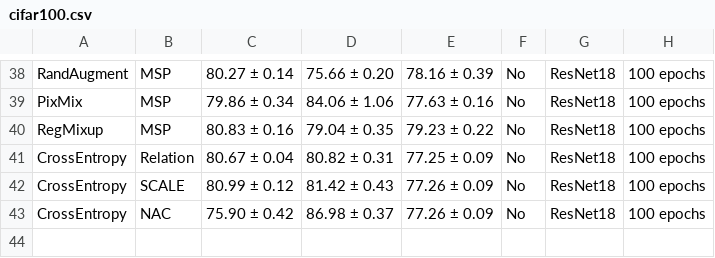
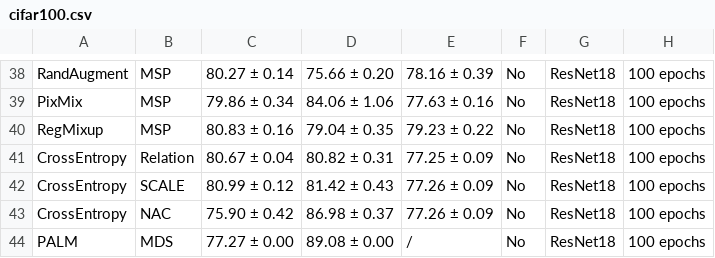
Before and after one commit to Jingkang50/OpenOOD, a CSV file: results/cifar100.csv, drawn as a sheet; only a part is shown, gaps mark what is left out.

```diff
--- a/results/cifar100.csv
+++ b/results/cifar100.csv
@@ -43 +43,2 @@ CrossEntropy,SCALE,80.99 ± 0.12,81.42 ± 0.43,77.26 ± 0.09,No,ResNet18,100 epo
 CrossEntropy,NAC,75.90 ± 0.42,86.98 ± 0.37,77.26 ± 0.09,No,ResNet18,100 epochs
+PALM,MDS,77.27 ± 0.00,89.08 ± 0.00,/,No,ResNet18,100 epochs
```
Also changed, not shown: results/cifar10.csv, 55 other files.
